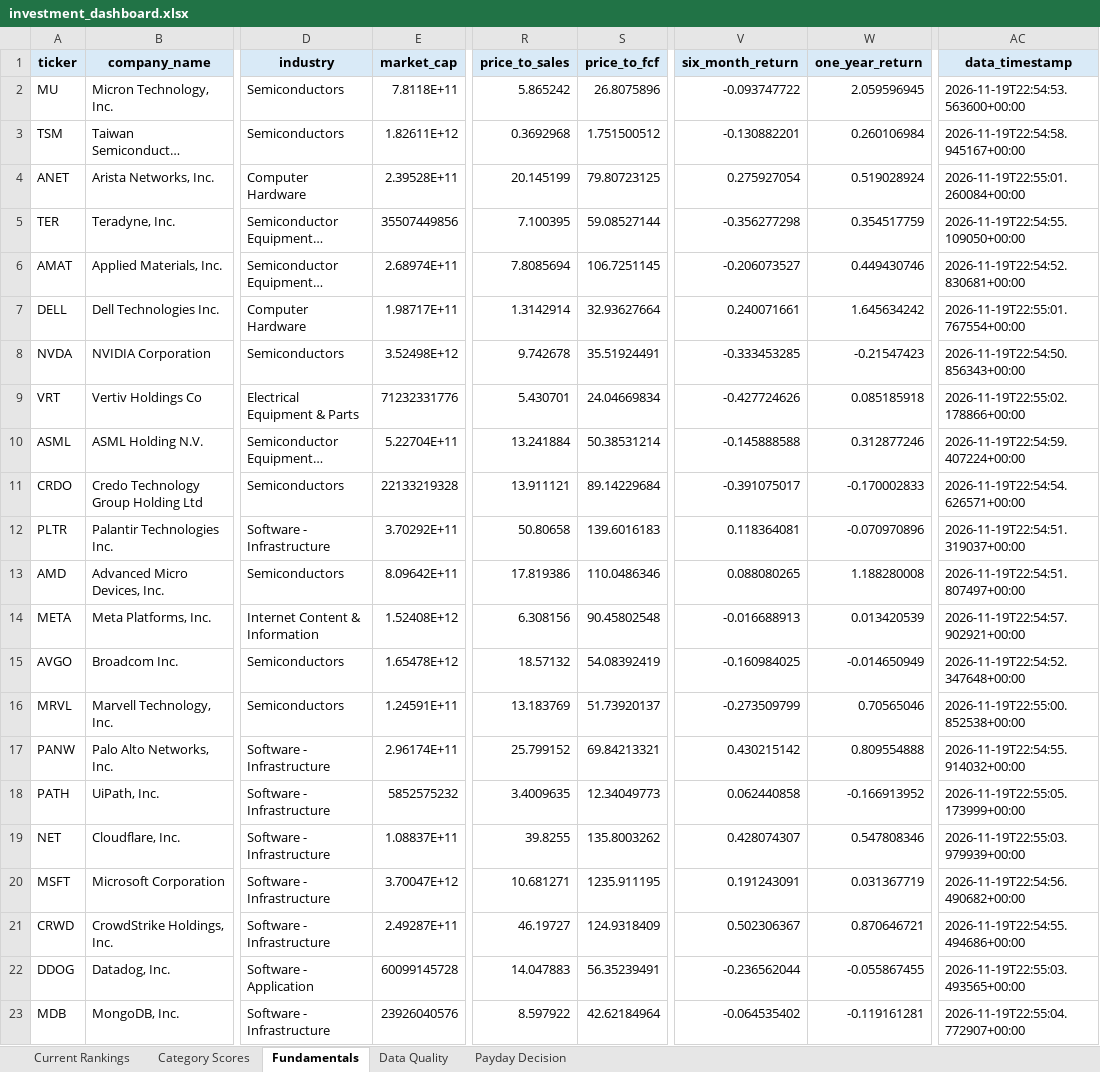
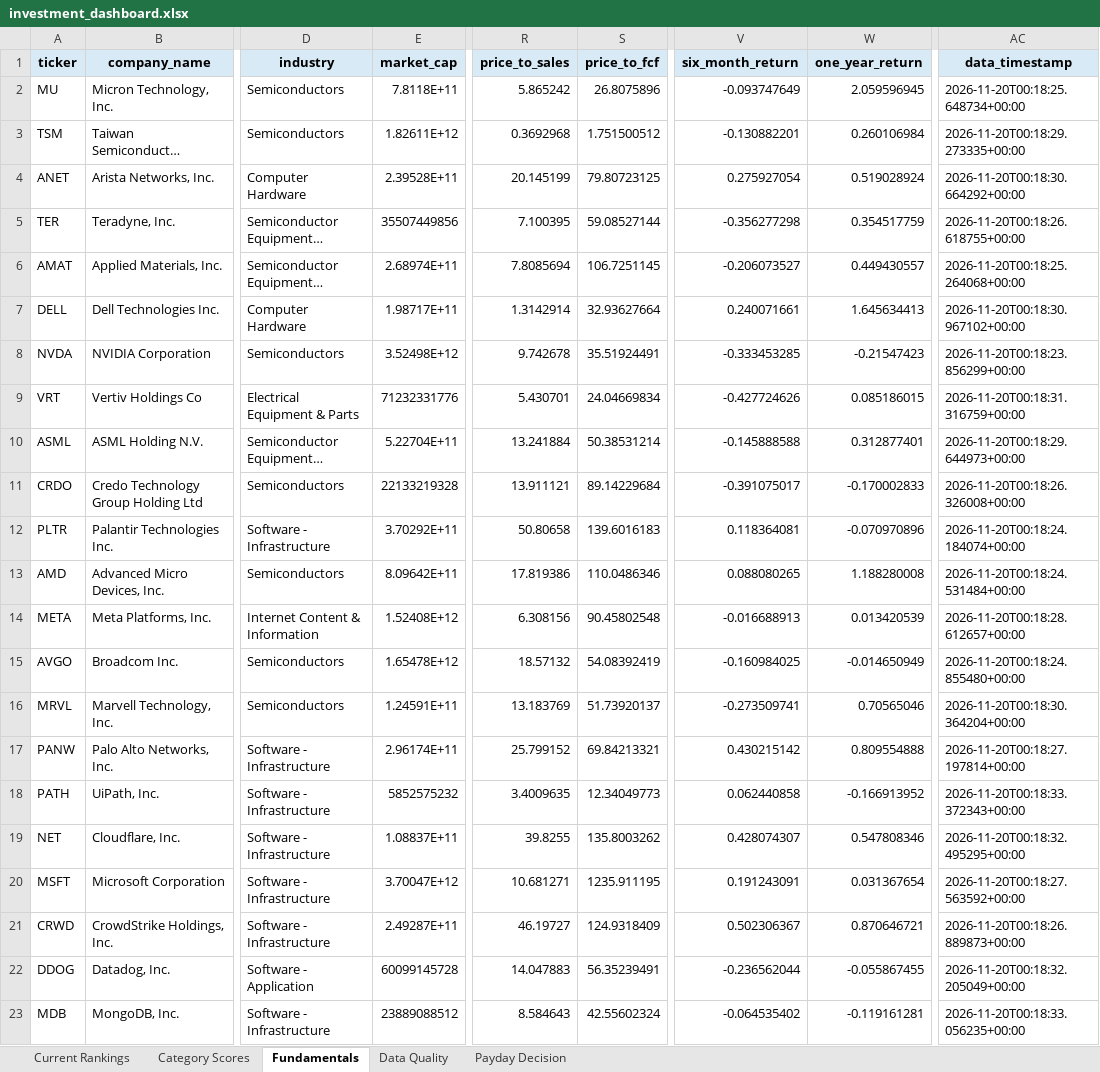
Before and after one commit to Grzesiak33/Version-2-Stock-Investment-Model, an Excel workbook: reports/investment_dashboard.xlsx, sheet Fundamentals, drawn as a sheet; only a part is shown, gaps mark what is left out; long unchanged cells end in …; values as stored, in another font and other column widths than the file's, no borders; the diff covers the shown part only; the diff names each change by its address in the sheet, - before the commit and + after, or states it on an @@ line.

```diff
--- a/reports/investment_dashboard.xlsx (sheet Fundamentals)
+++ b/reports/investment_dashboard.xlsx (sheet Fundamentals)
-V2 (six_month_return): -0.093747722
+V2 (six_month_return): -0.093747649
-AC2 (data_timestamp): 2026-11-19T22:54:53.563600+00:00
+AC2 (data_timestamp): 2026-11-20T00:18:25.648734+00:00
-AC3 (data_timestamp): 2026-11-19T22:54:58.945167+00:00
+AC3 (data_timestamp): 2026-11-20T00:18:29.273335+00:00
-AC4 (data_timestamp): 2026-11-19T22:55:01.260084+00:00
+AC4 (data_timestamp): 2026-11-20T00:18:30.664292+00:00
-AC5 (data_timestamp): 2026-11-19T22:54:55.109050+00:00
+AC5 (data_timestamp): 2026-11-20T00:18:26.618755+00:00
-W6 (one_year_return): 0.449430746
+W6 (one_year_return): 0.449430557
-AC6 (data_timestamp): 2026-11-19T22:54:52.830681+00:00
+AC6 (data_timestamp): 2026-11-20T00:18:25.264068+00:00
-W7 (one_year_return): 1.645634242
+W7 (one_year_return): 1.645634413
-AC7 (data_timestamp): 2026-11-19T22:55:01.767554+00:00
+AC7 (data_timestamp): 2026-11-20T00:18:30.967102+00:00
-AC8 (data_timestamp): 2026-11-19T22:54:50.856343+00:00
+AC8 (data_timestamp): 2026-11-20T00:18:23.856299+00:00
-W9 (one_year_return): 0.085185918
+W9 (one_year_return): 0.085186015
-AC9 (data_timestamp): 2026-11-19T22:55:02.178866+00:00
+AC9 (data_timestamp): 2026-11-20T00:18:31.316759+00:00
-W10 (one_year_return): 0.312877246
+W10 (one_year_return): 0.312877401
-AC10 (data_timestamp): 2026-11-19T22:54:59.407224+00:00
+AC10 (data_timestamp): 2026-11-20T00:18:29.644973+00:00
-AC11 (data_timestamp): 2026-11-19T22:54:54.626571+00:00
+AC11 (data_timestamp): 2026-11-20T00:18:26.326008+00:00
-AC12 (data_timestamp): 2026-11-19T22:54:51.319037+00:00
+AC12 (data_timestamp): 2026-11-20T00:18:24.184074+00:00
-AC13 (data_timestamp): 2026-11-19T22:54:51.807497+00:00
+AC13 (data_timestamp): 2026-11-20T00:18:24.531484+00:00
-AC14 (data_timestamp): 2026-11-19T22:54:57.902921+00:00
+AC14 (data_timestamp): 2026-11-20T00:18:28.612657+00:00
-AC15 (data_timestamp): 2026-11-19T22:54:52.347648+00:00
+AC15 (data_timestamp): 2026-11-20T00:18:24.855480+00:00
-V16 (six_month_return): -0.273509799
+V16 (six_month_return): -0.273509741
-AC16 (data_timestamp): 2026-11-19T22:55:00.852538+00:00
+AC16 (data_timestamp): 2026-11-20T00:18:30.364204+00:00
-AC17 (data_timestamp): 2026-11-19T22:54:55.914032+00:00
+AC17 (data_timestamp): 2026-11-20T00:18:27.197814+00:00
-AC18 (data_timestamp): 2026-11-19T22:55:05.173999+00:00
+AC18 (data_timestamp): 2026-11-20T00:18:33.372343+00:00
-AC19 (data_timestamp): 2026-11-19T22:55:03.979939+00:00
+AC19 (data_timestamp): 2026-11-20T00:18:32.495295+00:00
-W20 (one_year_return): 0.031367719
+W20 (one_year_return): 0.031367654
-AC20 (data_timestamp): 2026-11-19T22:54:56.490682+00:00
+AC20 (data_timestamp): 2026-11-20T00:18:27.563592+00:00
-AC21 (data_timestamp): 2026-11-19T22:54:55.494686+00:00
+AC21 (data_timestamp): 2026-11-20T00:18:26.889873+00:00
-AC22 (data_timestamp): 2026-11-19T22:55:03.493565+00:00
+AC22 (data_timestamp): 2026-11-20T00:18:32.205049+00:00
-E23 (market_cap): 23926040576
+E23 (market_cap): 23889088512
-R23 (price_to_sales): 8.597922
+R23 (price_to_sales): 8.584643
-S23 (price_to_fcf): 42.62184964
+S23 (price_to_fcf): 42.55602324
-AC23 (data_timestamp): 2026-11-19T22:55:04.772907+00:00
+AC23 (data_timestamp): 2026-11-20T00:18:33.056235+00:00
```
Also changed, not shown: 8 edited cells elsewhere in this sheet, sheet Category Scores, sheet Current Rankings, 32 other files.
